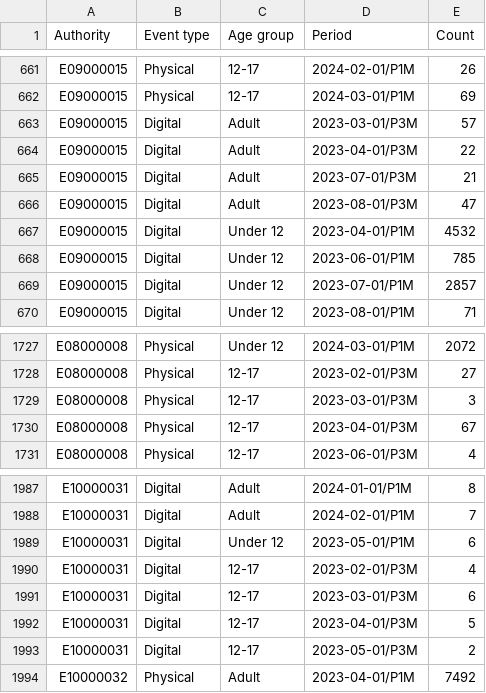
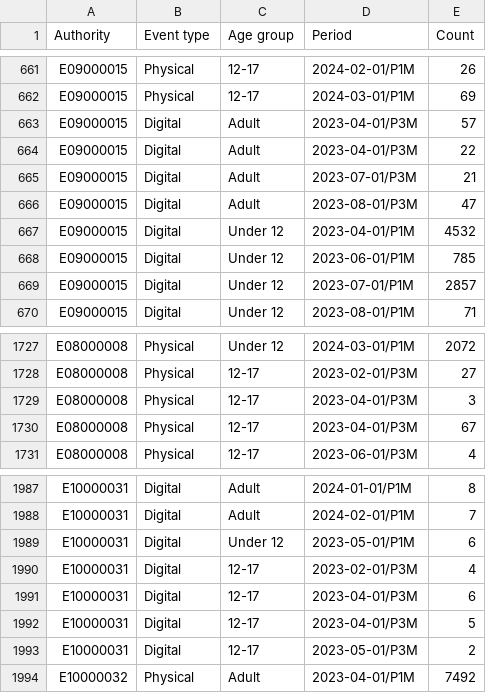
Before and after one commit to LibrariesHacked/public-libraries-activity-dataset, a CSV file: data/event_attendance.csv, drawn as a sheet; only a part is shown, gaps mark what is left out.

Commit message:
Working on data corrections

```diff
--- a/data/event_attendance.csv
+++ b/data/event_attendance.csv
@@ -662,3 +662,3 @@ E09000015,Physical,12-17,2024-02-01/P1M,26
 E09000015,Physical,12-17,2024-03-01/P1M,69
-E09000015,Digital,Adult,2023-03-01/P3M,57
+E09000015,Digital,Adult,2023-04-01/P3M,57
 E09000015,Digital,Adult,2023-04-01/P3M,22
@@ -1728,3 +1728,3 @@ E08000008,Physical,Under 12,2024-03-01/P1M,2072
 E08000008,Physical,12-17,2023-02-01/P3M,27
-E08000008,Physical,12-17,2023-03-01/P3M,3
+E08000008,Physical,12-17,2023-04-01/P3M,3
 E08000008,Physical,12-17,2023-04-01/P3M,67
@@ -1990,3 +1990,3 @@ E10000031,Digital,Under 12,2023-05-01/P1M,6
 E10000031,Digital,12-17,2023-02-01/P3M,4
-E10000031,Digital,12-17,2023-03-01/P3M,6
+E10000031,Digital,12-17,2023-04-01/P3M,6
 E10000031,Digital,12-17,2023-04-01/P3M,5
```
Also changed, not shown: data/events.csv, data/visits.csv, 3 other files.
